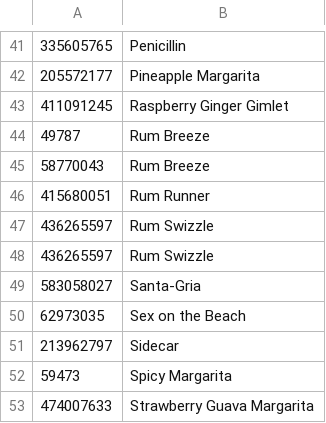
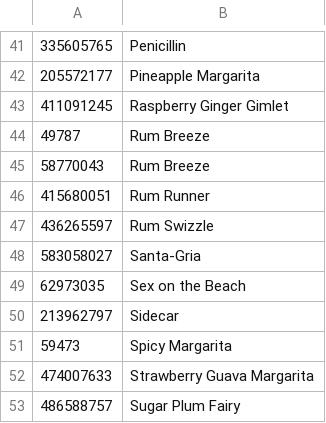
Before and after one commit to romkal/bartesian_pods, a CSV file: pods_data.csv, drawn as a sheet; only a part is shown, gaps mark what is left out; the shorter side is filled out with more unchanged rows; the diff names each change by its address in the sheet, - before the commit and + after, or states it on an @@ line.

Commit message:
Removed duplicate entry

```diff
--- a/pods_data.csv
+++ b/pods_data.csv
-row 48: 436265597 | Rum Swizzle
```
